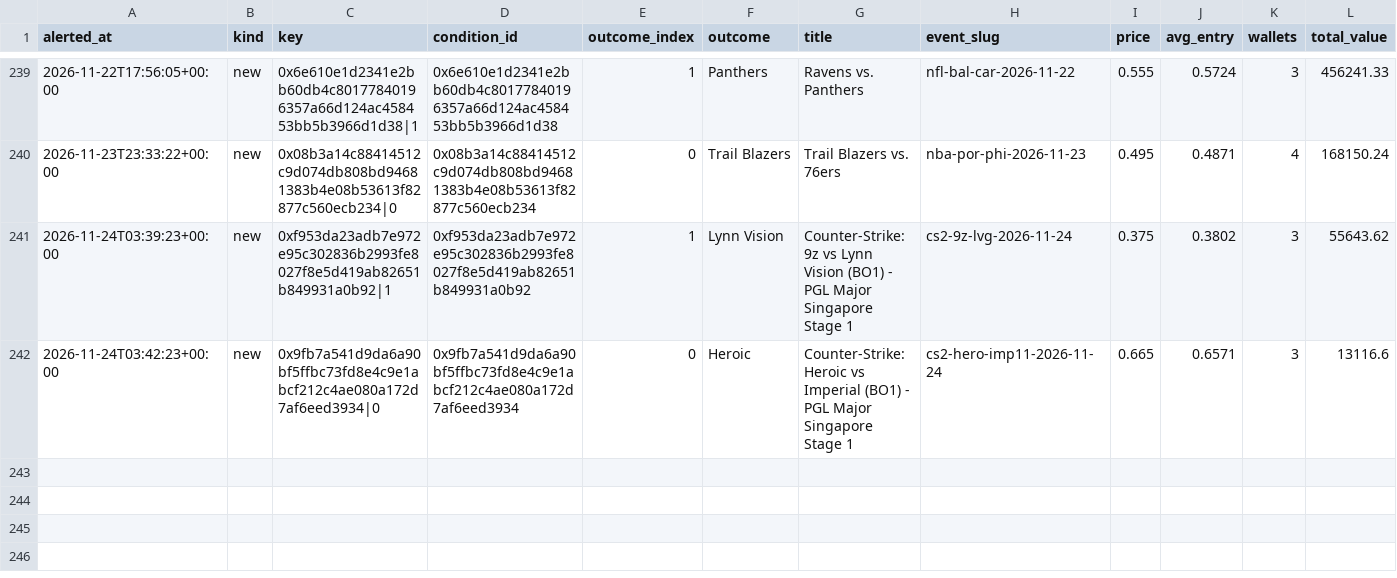
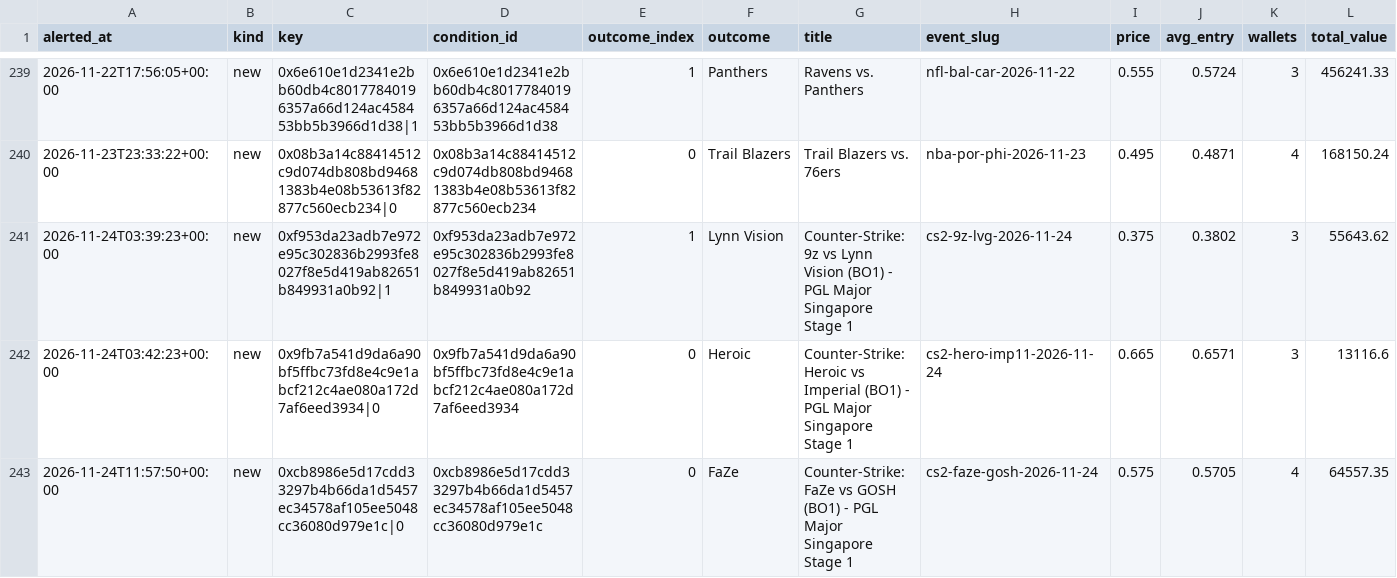
Before and after one commit to hunterscottsmith2-ctrl/polytail, a CSV file: signals_log.csv, drawn as a sheet; only a part is shown, gaps mark what is left out; rows hold the shown columns only; the diff names each change by its address in the sheet, - before the commit and + after, or states it on an @@ line.

```diff
--- a/signals_log.csv
+++ b/signals_log.csv
+row 243: 2026-11-24T11:57:50+00:00 | new | 0xcb8986e5d17cdd33297b4b66da1d5457ec34578af105ee5048cc36080d979e1c|0 | 0xcb8986e5d17cdd33297b4b66da1d5457ec34578af105ee5048cc36080d979e1c | 0 | FaZe | Counter-Strike: FaZe vs GOSH (BO1) - PGL Major Singapore Stage 1 | cs2-faze-gosh-2026-11-24 | 0.575 | 0.5705 | 4 | 64557.35
```
Also changed, not shown: fills.csv, 6 other files.
